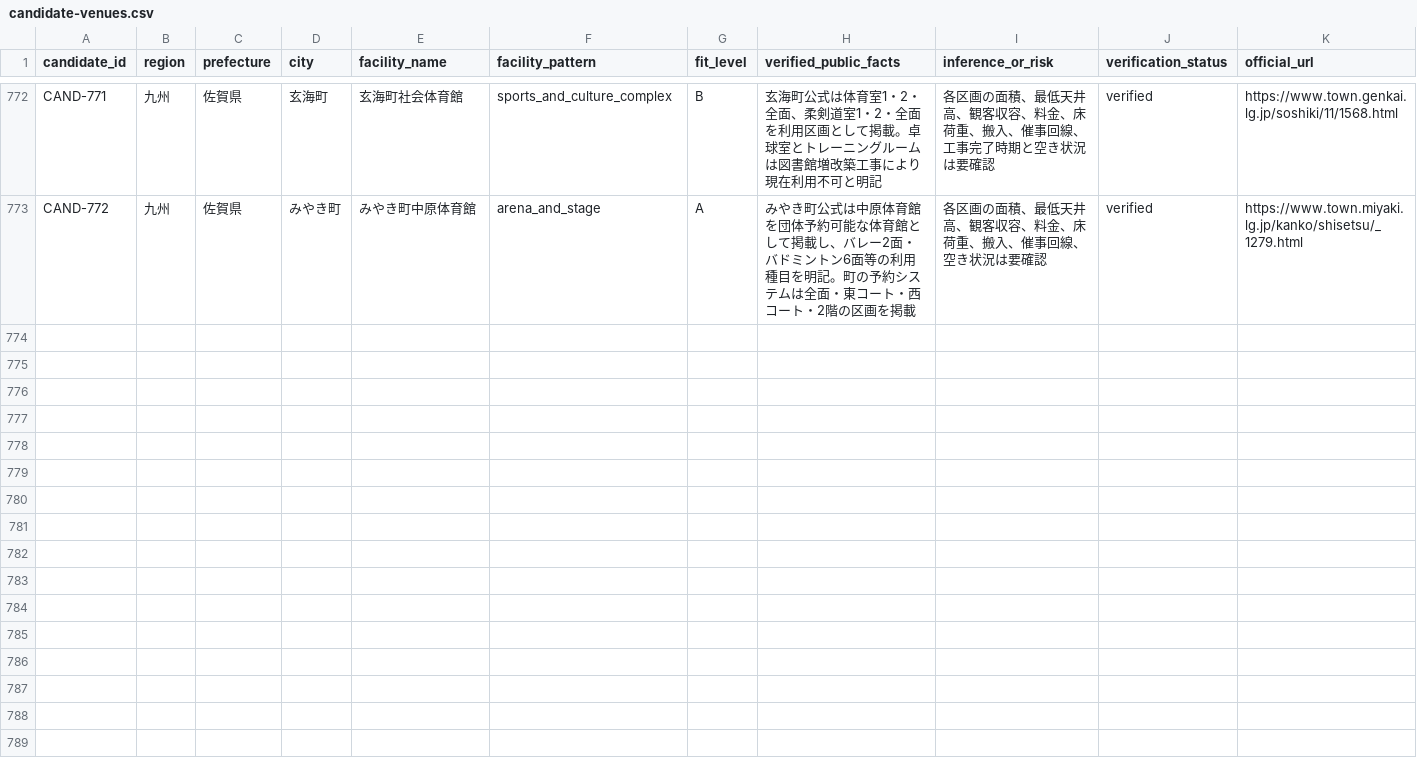
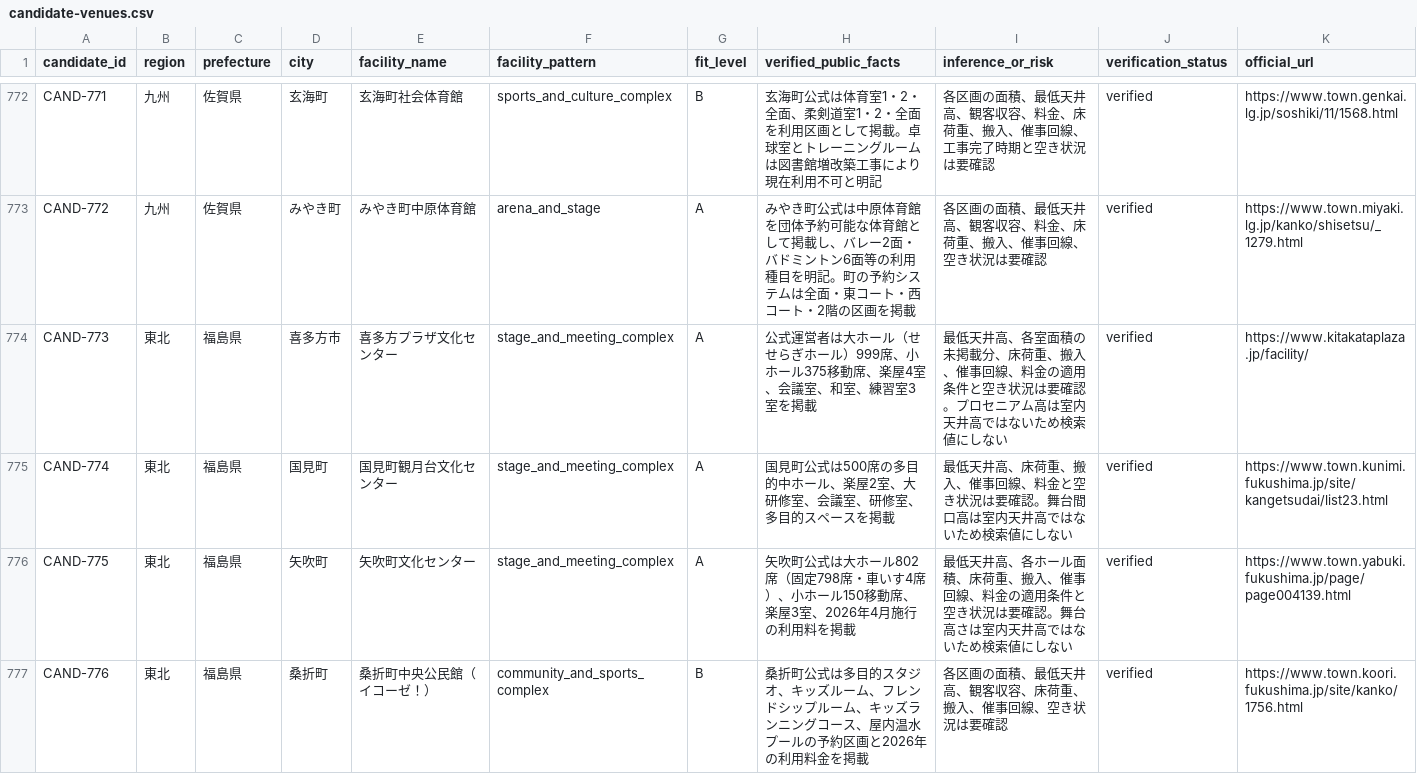
Before and after one commit to aratama-ship-it/venue-monosashi, a CSV file: data/candidate-venues.csv, drawn as a sheet; only a part is shown, gaps mark what is left out; the diff names each change by its address in the sheet, - before the commit and + after, or states it on an @@ line.

Commit message:
Expand Fukushima official venue coverage

```diff
--- a/data/candidate-venues.csv
+++ b/data/candidate-venues.csv
+row 774: CAND-773 | 東北 | 福島県 | 喜多方市 | 喜多方プラザ文化センター | stage_and_meeting_complex | A | 公式運営者は大ホール（せせらぎホール）999席、小ホール375移動席、楽屋4室、会議室、和室、練習室3室を掲載 | 最低天井高、各室面積の未掲載分、床荷重、搬入、催事回線、料金の適用条件と空き状況は要確認。プロセニアム高は室内天井高ではないため検索値にしない | verified | https://www.kitakataplaza.jp/facility/
+row 775: CAND-774 | 東北 | 福島県 | 国見町 | 国見町観月台文化センター | stage_and_meeting_complex | A | 国見町公式は500席の多目的中ホール、楽屋2室、大研修室、会議室、研修室、多目的スペースを掲載 | 最低天井高、床荷重、搬入、催事回線、料金と空き状況は要確認。舞台間口高は室内天井高ではないため検索値にしない | verified | https://www.town.kunimi.fukushima.jp/site/kangetsudai/list23.html
+row 776: CAND-775 | 東北 | 福島県 | 矢吹町 | 矢吹町文化センター | stage_and_meeting_complex | A | 矢吹町公式は大ホール802席（固定798席・車いす4席）、小ホール150移動席、楽屋3室、2026年4月施行の利用料を掲載 | 最低天井高、各ホール面積、床荷重、搬入、催事回線、料金の適用条件と空き状況は要確認。舞台高さは室内天井高ではないため検索値にしない | verified | https://www.town.yabuki.fukushima.jp/page/page004139.html
+row 777: CAND-776 | 東北 | 福島県 | 桑折町 | 桑折町中央公民館（イコーゼ！） | community_and_sports_complex | B | 桑折町公式は多目的スタジオ、キッズルーム、フレンドシップルーム、キッズランニングコース、屋内温水プールの予約区画と2026年の利用料金を掲載 | 各区画の面積、最低天井高、観客収容、床荷重、搬入、催事回線、空き状況は要確認 | verified | https://www.town.koori.fukushima.jp/site/kanko/1756.html
```
Also changed, not shown: data/prefecture-expansion-status.csv, 4 other files.
